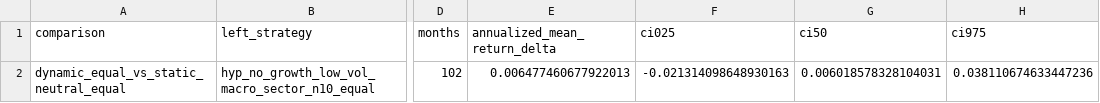
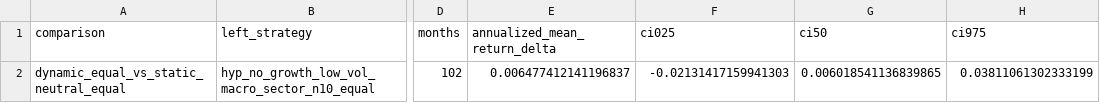
Before and after one commit to TACSANX/regime-factor-investing, a CSV file: data/research_backtest/macro_equal_pairwise.csv, drawn as a sheet; only a part is shown, gaps mark what is left out; the diff names each change by its address in the sheet, - before the commit and + after, or states it on an @@ line.

```diff
--- a/data/research_backtest/macro_equal_pairwise.csv
+++ b/data/research_backtest/macro_equal_pairwise.csv
-E2 (annualized_mean_return_delta): 0.006477460677922013
+E2 (annualized_mean_return_delta): 0.006477412141196837
-F2 (ci025): -0.021314098648930163
+F2 (ci025): -0.02131417159941303
-G2 (ci50): 0.006018578328104031
+G2 (ci50): 0.006018541136839865
-H2 (ci975): 0.038110674633447236
+H2 (ci975): 0.03811061302333199
```
Also changed, not shown: data/research_backtest/static_equal_loo.csv, data/research_backtest/static_equal_monthly.csv, 10 other files.
